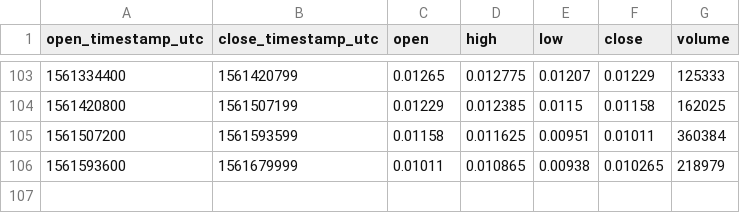
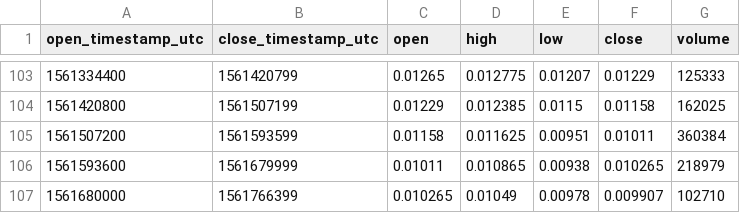
Before and after one commit to cryptobigbro/bitmex-LTCM19, a CSV file: bitmex-LTCM19-1d.csv, drawn as a sheet; only a part is shown, gaps mark what is left out.

Commit message:
Update OHLCV data.

```diff
--- a/bitmex-LTCM19-1d.csv
+++ b/bitmex-LTCM19-1d.csv
@@ -106 +106,2 @@ open_timestamp_utc,close_timestamp_utc,open,high,low,close,volume
 1561593600,1561679999,0.01011,0.010865,0.00938,0.010265,218979
+1561680000,1561766399,0.010265,0.01049,0.00978,0.009907,102710
```
